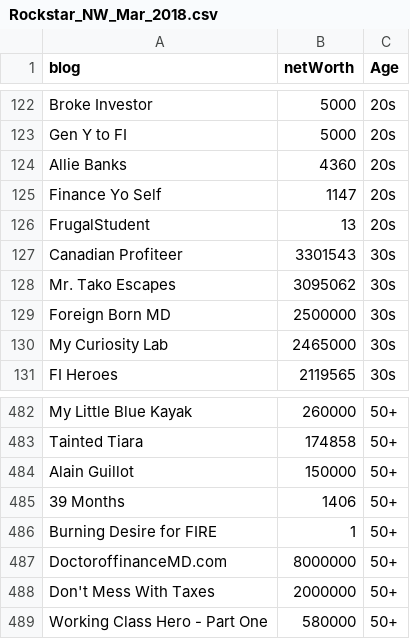
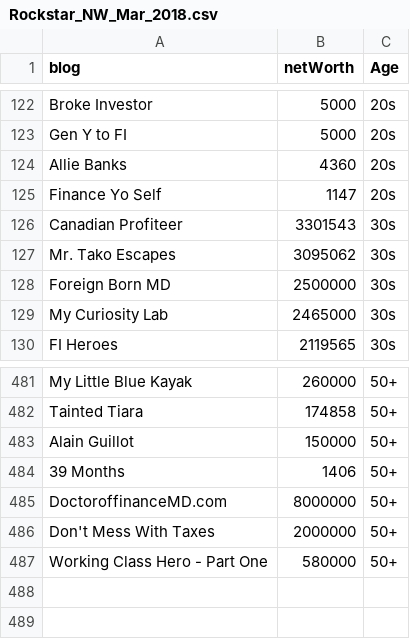
Before and after one commit to ZDBobbitt/Rockstar-Finance-Net-Worths, a CSV file: Rockstar_NW_Mar_2018.csv, drawn as a sheet; only a part is shown, gaps mark what is left out.

Commit message:
Update Rockstar_NW_Mar_2018.csv

```diff
--- a/Rockstar_NW_Mar_2018.csv
+++ b/Rockstar_NW_Mar_2018.csv
@@ -125,3 +125,2 @@ Allie Banks,4360,20s
 Finance Yo Self,1147,20s
-FrugalStudent,13,20s
 Canadian Profiteer,3301543,30s
@@ -485,3 +484,2 @@ Alain Guillot,150000,50+
 39 Months,1406,50+
-Burning Desire for FIRE,1,50+
 DoctoroffinanceMD.com,8000000,50+
```
